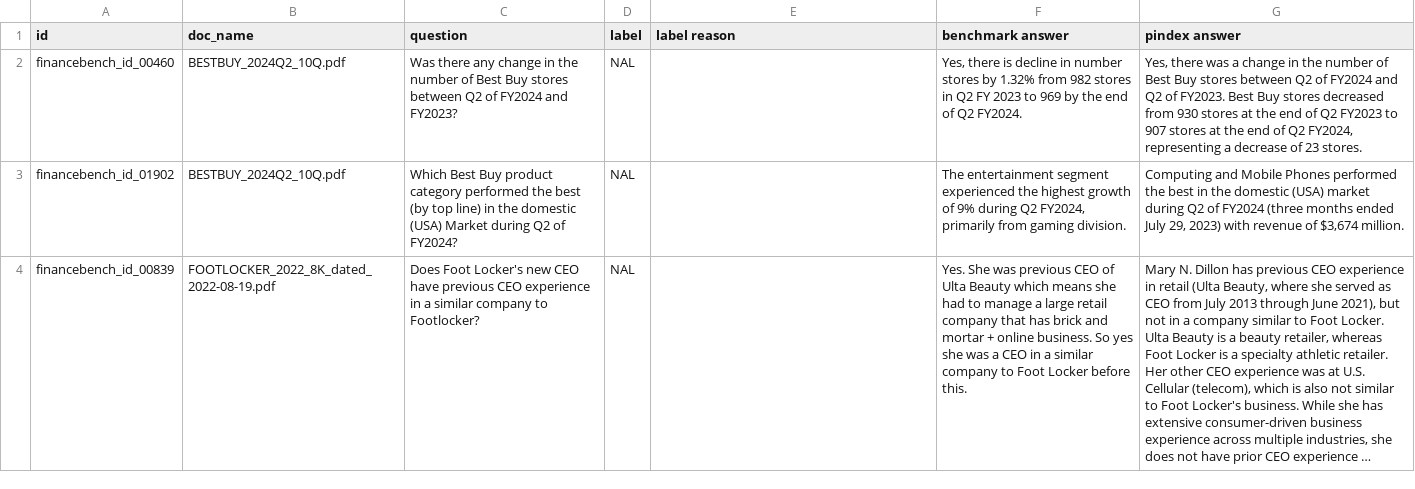
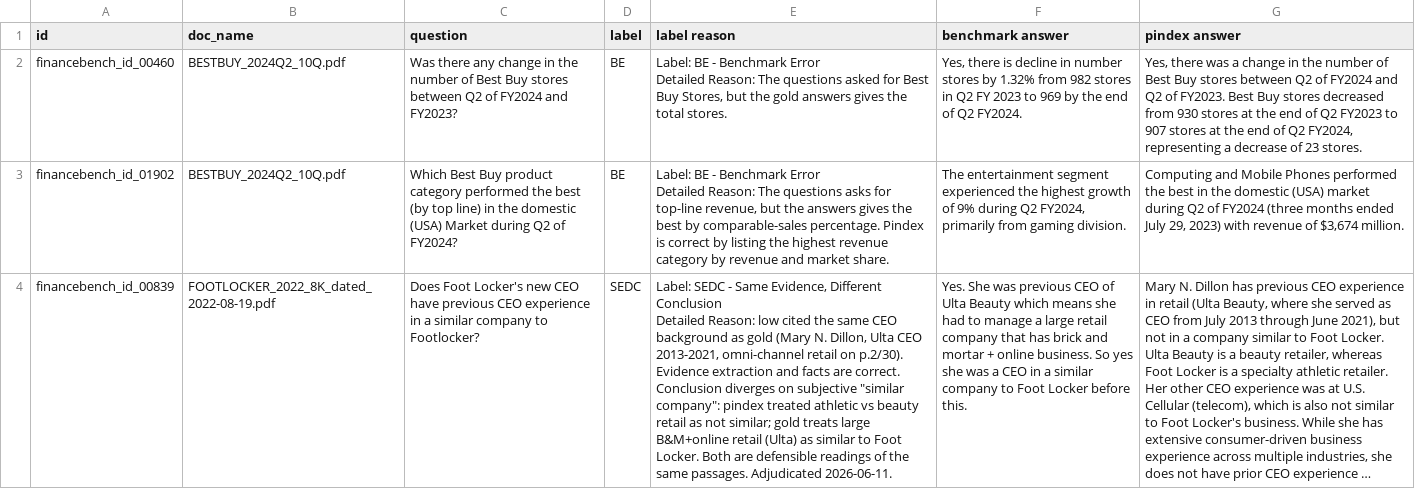
Before and after one commit to jjfantini/pindex, a CSV file: eval/financebench/results/claude-haiku-4-5-20251001/low/human_evaluations.csv, drawn as a sheet; long unchanged cells end in …; ↵ is a line break in a cell; the diff names each change by its address in the sheet, - before the commit and + after, or states it on an @@ line.

Commit message:
chore(eval): adjudicate haiku low/medium rows (2 BE, 1 SEDC)
Changed:
Relabelled financebench_id_00460 and _01902 as BE and
_00839 as SEDC on low/medium; re-aggregated summaries and CSVs.

Why:
Canvas human review found benchmark errors on Best Buy store
count and category questions, and interpretive disagreement on Foot Locker
CEO similarity with correct evidence.

Impact:
low/medium adjusted accuracy reaches 100% (18/18) with the
new SEDC policy. Scoreboard and human_evaluations.csv reflect adjudications.

Authored by humblSKILLS; "use-smart-commit"

```diff
--- a/eval/financebench/results/claude-haiku-4-5-20251001/low/human_evaluations.csv
+++ b/eval/financebench/results/claude-haiku-4-5-20251001/low/human_evaluations.csv
-D2:D3 (label): NAL
+D2:D3 (label): BE
-E2 (label reason): (empty)
+E2 (label reason): Label: BE - Benchmark Error ↵ Detailed Reason: The questions asked for Best Buy Stores, but the gold answers gives the total stores.
-E3 (label reason): (empty)
+E3 (label reason): Label: BE - Benchmark Error ↵ Detailed Reason: The questions asks for top-line revenue, but the answers gives the best by comparable-sales percentage. Pindex is correct by listing the highest revenue category by revenue and market share.
-D4 (label): NAL
+D4 (label): SEDC
-E4 (label reason): (empty)
+E4 (label reason): Label: SEDC - Same Evidence, Different Conclusion ↵ Detailed Reason: low cited the same CEO background as gold (Mary N. Dillon, Ulta CEO 2013-2021, omni-channel retail on p.2/30). Evidence extraction and facts are correct. Conclusion diverges on subjective "similar company": pindex treated athletic vs beauty retail as not similar; gold treats large B&M+online retail (Ulta) as similar to Foot Locker. Both are defensible readings of the same passages. Adjudicated 2026-06-11.
```
Also changed, not shown: eval/financebench/results/claude-haiku-4-5-20251001/medium/human_evaluations.csv, 11 other files.
